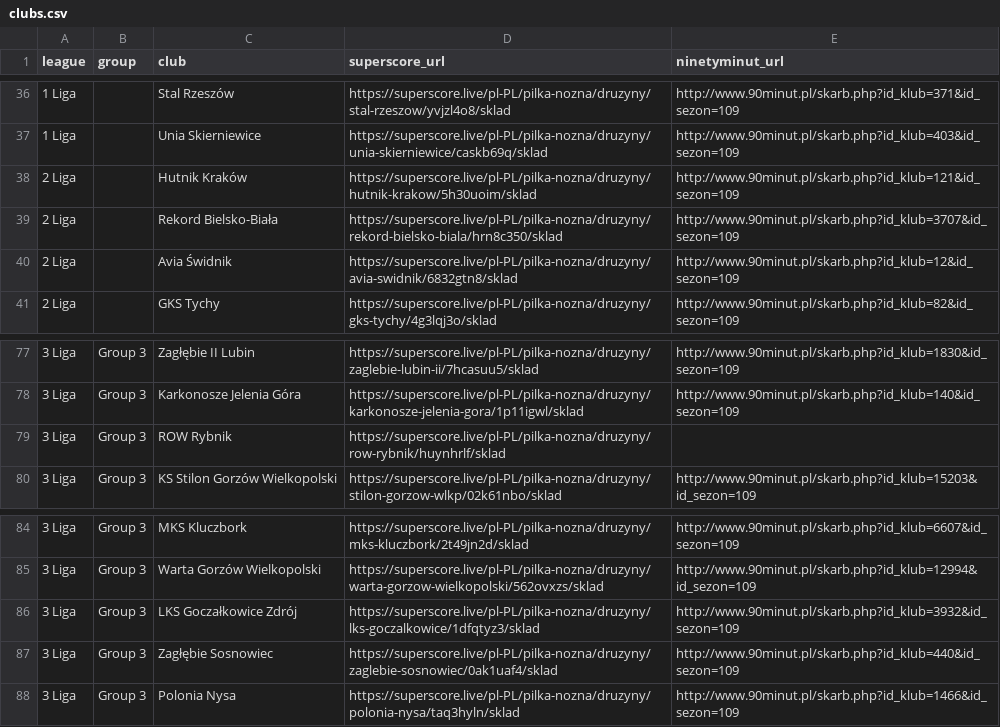
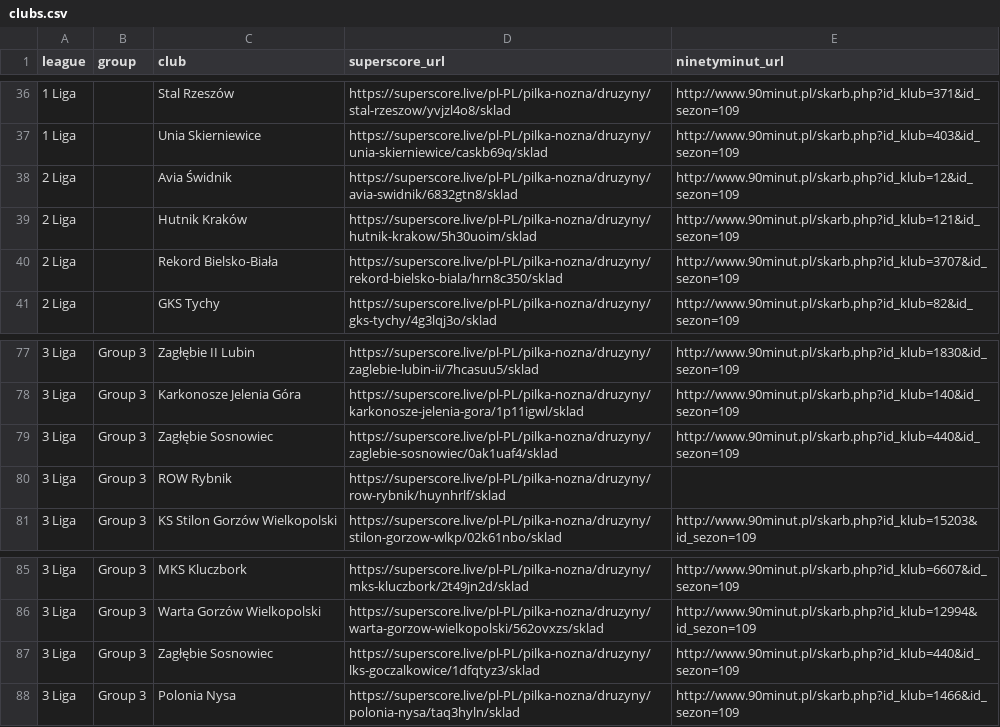
Before and after one commit to kacper16010/coach-monitor, a CSV file: clubs.csv, drawn as a sheet; only a part is shown, gaps mark what is left out; removed rows and columns are numbered as before the commit, all else as after; the diff names each change by its address in the sheet, - before the commit and + after, or states it on an @@ line.

```diff
--- a/clubs.csv
+++ b/clubs.csv
@@ row 40 moved to row 38: 2 Liga @@
+row 79: 3 Liga | Group 3 | Zagłębie Sosnowiec | https://superscore.live/pl-PL/pilka-nozna/druzyny/zaglebie-sosnowiec/0ak1uaf4/sklad | http://www.90minut.pl/skarb.php?id_klub=440&id_sezon=109
-row 86: 3 Liga | Group 3 | LKS Goczałkowice Zdrój | https://superscore.live/pl-PL/pilka-nozna/druzyny/lks-goczalkowice/1dfqtyz3/sklad | http://www.90minut.pl/skarb.php?id_klub=3932&id_sezon=109
-D87 (superscore_url): https://superscore.live/pl-PL/pilka-nozna/druzyny/zaglebie-sosnowiec/0ak1uaf4/sklad
+D87 (superscore_url): https://superscore.live/pl-PL/pilka-nozna/druzyny/lks-goczalkowice/1dfqtyz3/sklad
```
Also changed, not shown: results.csv.
